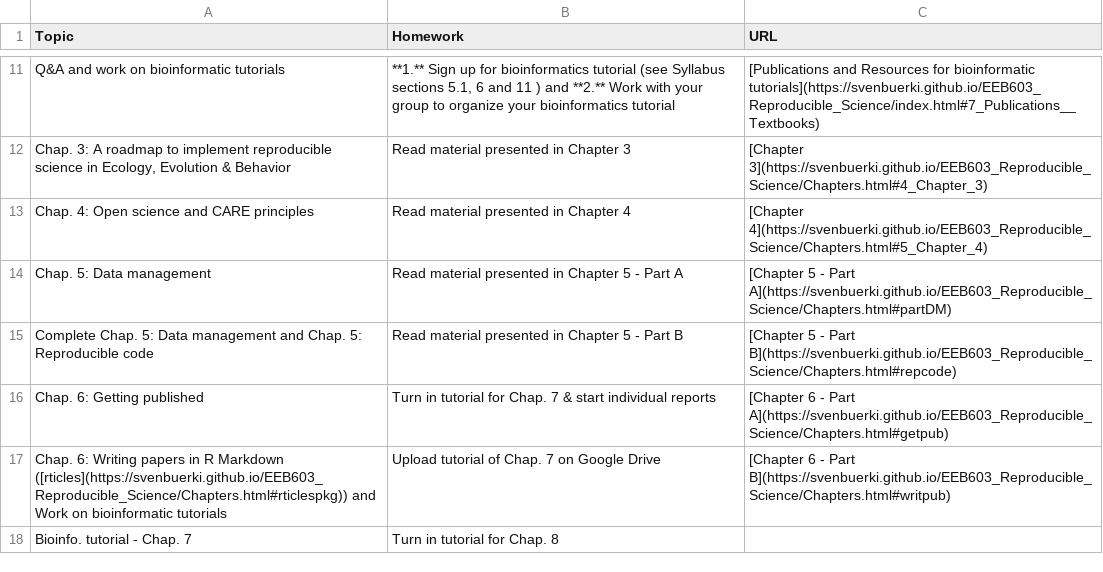
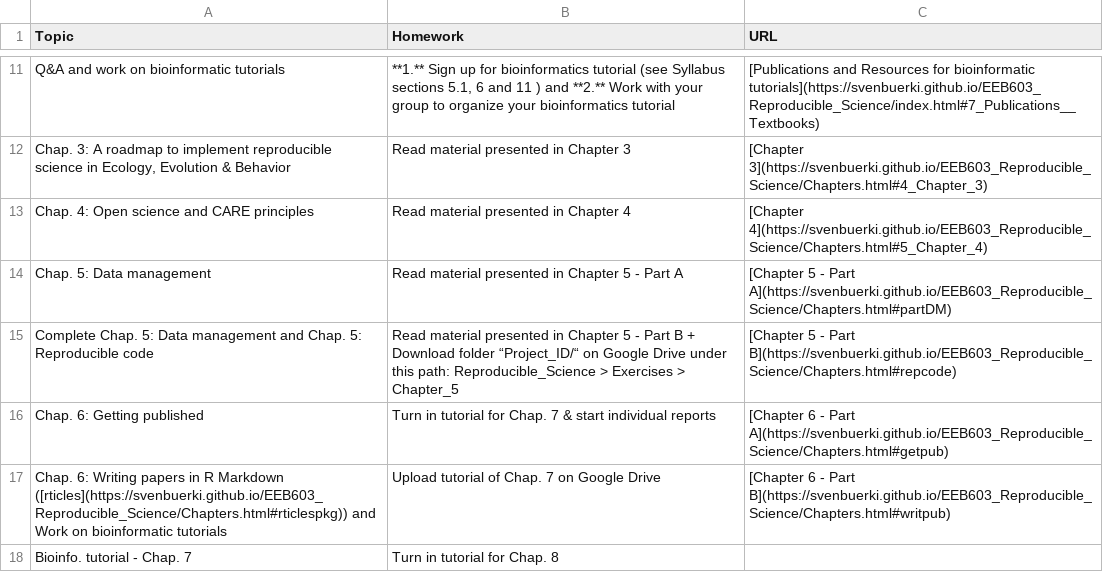
Before and after one commit to svenbuerki/EEB603_Reproducible_Science, a CSV file: Data/Timetable_EEB603_topic_tasks.csv, drawn as a sheet; only a part is shown, gaps mark what is left out.

Commit message:
Updated timetable

```diff
--- a/Data/Timetable_EEB603_topic_tasks.csv
+++ b/Data/Timetable_EEB603_topic_tasks.csv
@@ -14,3 +14,3 @@ Chap. 4: Open science and CARE principles,Read material presented in Chapter 4,[
 Chap. 5: Data management,Read material presented in Chapter 5 - Part A,[Chapter 5 - Part A](https://svenbuerki.github.io/EEB603_Reproducible_Science/Chapters.html#partDM)
-Complete Chap. 5: Data management and Chap. 5: Reproducible code,Read material presented in Chapter 5 - Part B,[Chapter 5 - Part B](https://svenbuerki.github.io/EEB603_Reproducible_Science/Chapters.html#repcode)
+Complete Chap. 5: Data management and Chap. 5: Reproducible code,Read material presented in Chapter 5 - Part B + Download folder “Project_ID/“ on Google Drive under this path: Reproducible_Science > Exercises > Chapter_5,[Chapter 5 - Part B](https://svenbuerki.github.io/EEB603_Reproducible_Science/Chapters.html#repcode)
 Chap. 6: Getting published,Turn in tutorial for Chap. 7 & start individual reports,[Chapter 6 - Part A](https://svenbuerki.github.io/EEB603_Reproducible_Science/Chapters.html#getpub)
```
Also changed, not shown: 1 other file.
